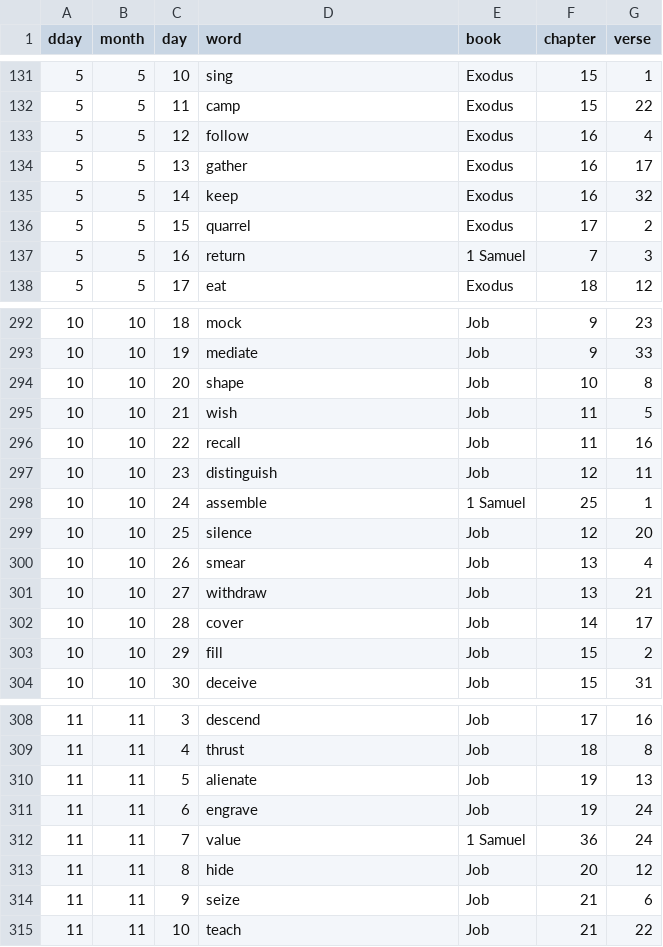
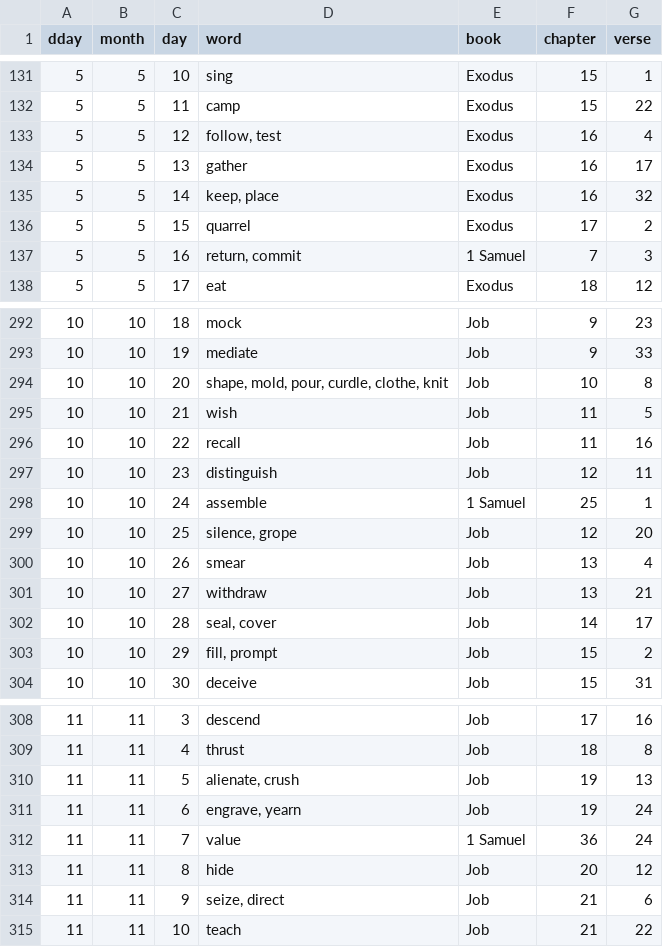
Before and after one commit to inkyscope/WordScent, a CSV file: 2022/0117_wordCentroids/data/wordcalendar_2021.csv, drawn as a sheet; only a part is shown, gaps mark what is left out; the diff covers the shown part only.

```diff
--- a/2022/0117_wordCentroids/data/wordcalendar_2021.csv
+++ b/2022/0117_wordCentroids/data/wordcalendar_2021.csv
@@ -132,7 +132,7 @@
 5,5,11,camp,Exodus,15,22
-5,5,12,follow,Exodus,16,4
+5,5,12,"follow, test",Exodus,16,4
 5,5,13,gather,Exodus,16,17
-5,5,14,keep,Exodus,16,32
+5,5,14,"keep, place",Exodus,16,32
 5,5,15,quarrel,Exodus,17,2
-5,5,16,return,1 Samuel,7,3
+5,5,16,"return, commit",1 Samuel,7,3
 5,5,17,eat,Exodus,18,12
@@ -293,3 +293,3 @@
 10,10,19,mediate,Job,9,33
-10,10,20,shape,Job,10,8
+10,10,20,"shape, mold, pour, curdle, clothe, knit",Job,10,8
 10,10,21,wish,Job,11,5
@@ -298,7 +298,7 @@
 10,10,24,assemble,1 Samuel,25,1
-10,10,25,silence,Job,12,20
+10,10,25,"silence, grope",Job,12,20
 10,10,26,smear,Job,13,4
 10,10,27,withdraw,Job,13,21
-10,10,28,cover,Job,14,17
-10,10,29,fill,Job,15,2
+10,10,28,"seal, cover",Job,14,17
+10,10,29,"fill, prompt",Job,15,2
 10,10,30,deceive,Job,15,31
@@ -309,7 +309,7 @@
 11,11,4,thrust,Job,18,8
-11,11,5,alienate,Job,19,13
-11,11,6,engrave,Job,19,24
+11,11,5,"alienate, crush",Job,19,13
+11,11,6,"engrave, yearn",Job,19,24
 11,11,7,value,1 Samuel,36,24
 11,11,8,hide,Job,20,12
-11,11,9,seize,Job,21,6
+11,11,9,"seize, direct",Job,21,6
 11,11,10,teach,Job,21,22
```
Also changed, not shown: 44 edited cells elsewhere in this file, data/wordcalendar_2021.csv, 4 other files.
